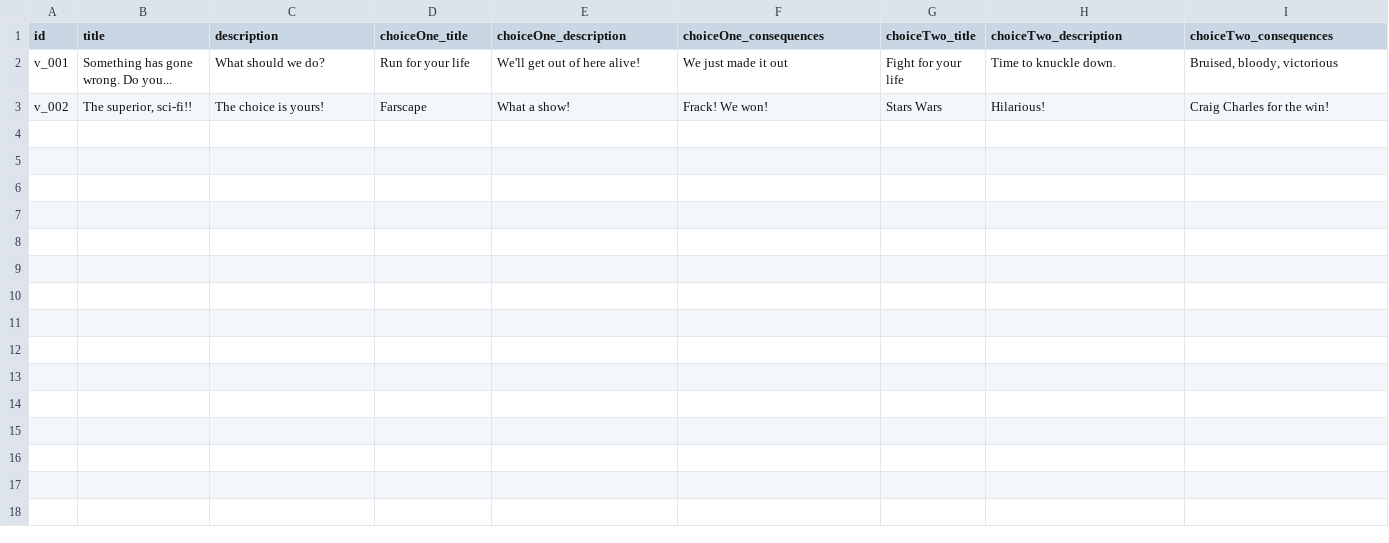
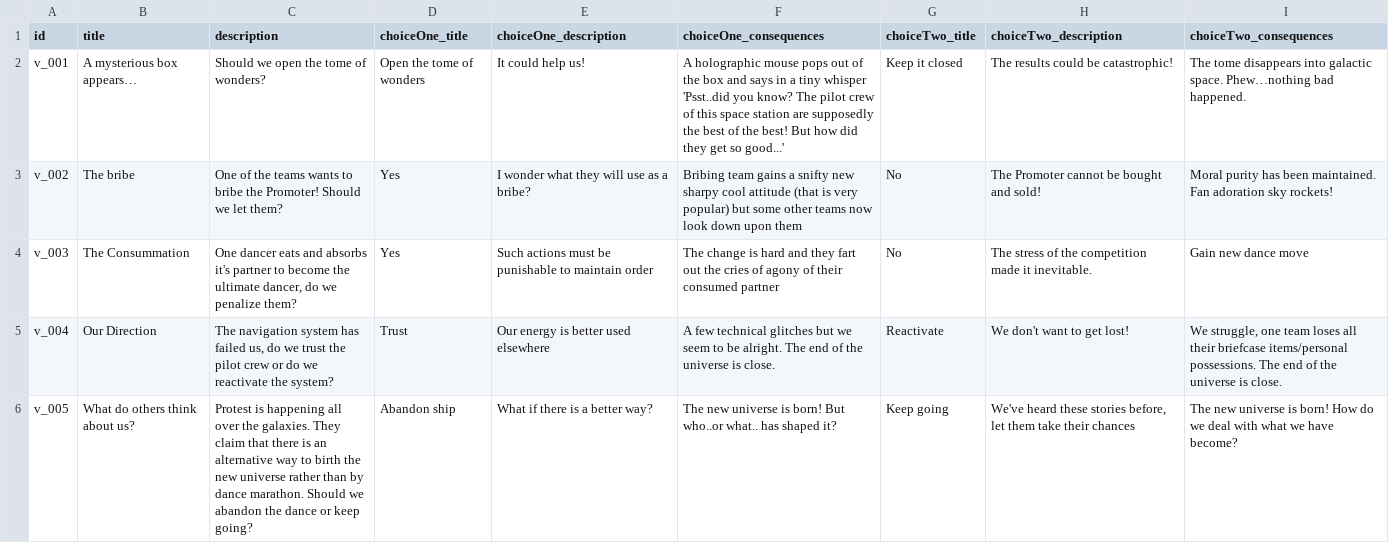
Before and after one commit to Kwpa/digidamara_vite, a CSV file: public/assets/csv/VotingScenarios.csv, drawn as a sheet.

```diff
--- a/public/assets/csv/VotingScenarios.csv
+++ b/public/assets/csv/VotingScenarios.csv
@@ -1,3 +1,6 @@
 "id","title","description","choiceOne_title","choiceOne_description","choiceOne_consequences","choiceTwo_title","choiceTwo_description","choiceTwo_consequences"
-"v_001","Something has gone wrong. Do you...","What should we do?","Run for your life","We'll get out of here alive!","We just made it out","Fight for your life","Time to knuckle down.","Bruised, bloody, victorious"
-"v_002","The superior, sci-fi!!","The choice is yours!","Farscape","What a show!","Frack! We won!","Stars Wars","Hilarious!","Craig Charles for the win!"
+"v_001","A mysterious box appears…","Should we open the tome of wonders?","Open the tome of wonders","It could help us!","A holographic mouse pops out of the box and says in a tiny whisper 'Psst..did you know? The pilot crew of this space station are supposedly the best of the best! But how did they get so good...'","Keep it closed","The results could be catastrophic!","The tome disappears into galactic space. Phew…nothing bad happened."
+"v_002","The bribe","One of the teams wants to bribe the Promoter! Should we let them?","Yes","I wonder what they will use as a bribe?","Bribing team gains a snifty new sharpy cool attitude (that is very popular) but some other teams now look down upon them","No","The Promoter cannot be bought and sold!","Moral purity has been maintained. Fan adoration sky rockets!"
+"v_003","The Consummation","One dancer eats and absorbs it's partner to become the ultimate dancer, do we penalize them?","Yes","Such actions must be punishable to maintain order","The change is hard and they fart out the cries of agony of their consumed partner","No","The stress of the competition made it inevitable.","Gain new dance move"
+"v_004","Our Direction","The navigation system has failed us, do we trust the pilot crew or do we reactivate the system?","Trust","Our energy is better used elsewhere","A few technical glitches but we seem to be alright. The end of the universe is close.","Reactivate","We don't want to get lost!","We struggle, one team loses all their briefcase items/personal possessions. The end of the universe is close."
+"v_005","What do others think about us?","Protest is happening all over the galaxies. They claim that there is an alternative way to birth the new universe rather than by dance marathon. Should we abandon the dance or keep going?","Abandon ship","What if there is a better way?","The new universe is born! But who..or what.. has shaped it?","Keep going","We've heard these stories before, let them take their chances","The new universe is born! How do we deal with what we have become?"
```
Also changed, not shown: public/assets/csv/Teams.csv, 7 other files.
